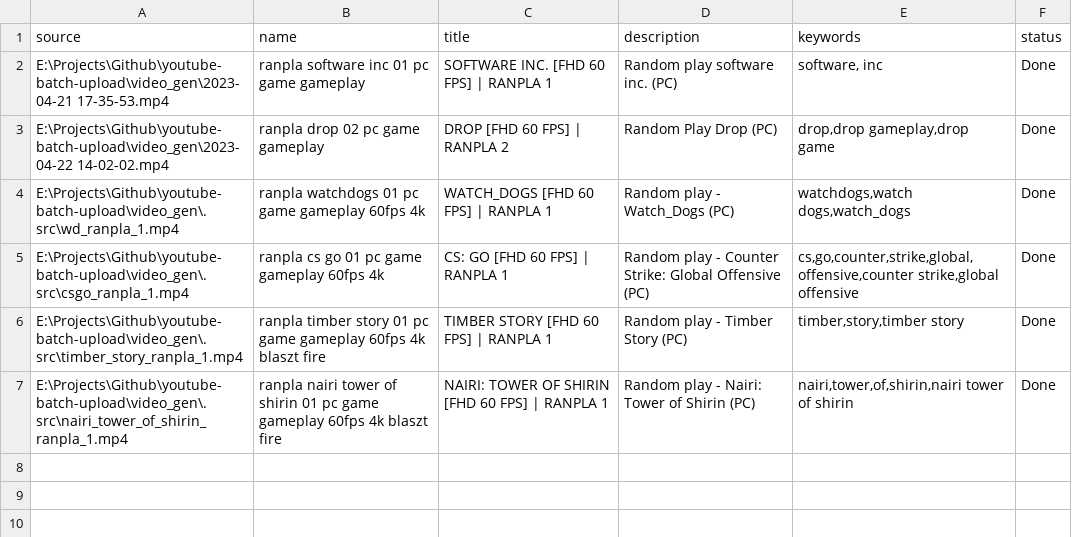
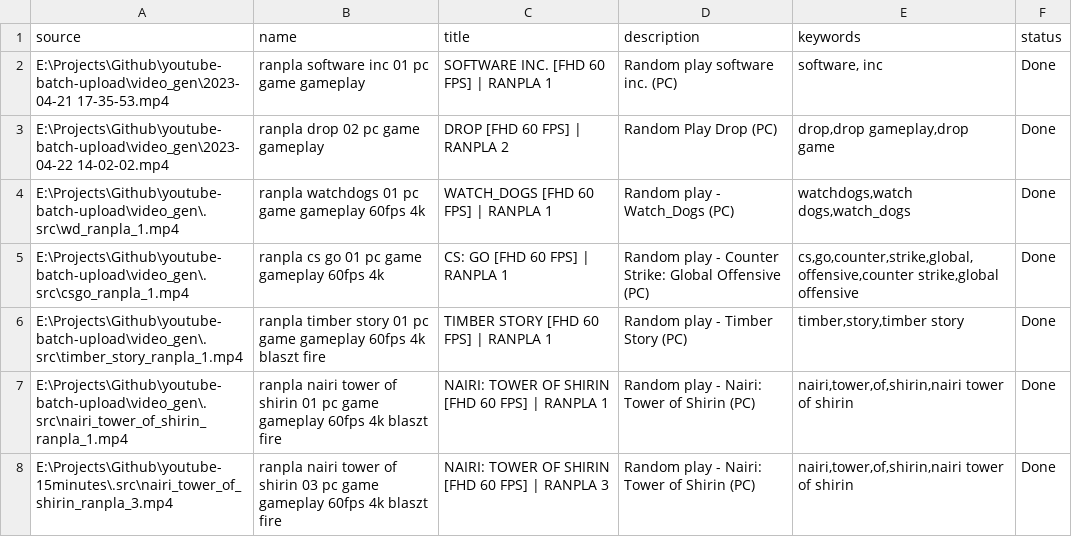
Before and after one commit to blasztf/youtube-15minutes, a CSV file: vdata.csv, drawn as a sheet; the diff names each change by its address in the sheet, - before the commit and + after, or states it on an @@ line.

```diff
--- a/vdata.csv
+++ b/vdata.csv
+row 8: E:\Projects\Github\youtube-15minutes\.src\nairi_tower_of_shirin_ranpla_3.mp4 | ranpla nairi tower of shirin 03 pc game gameplay 60fps 4k blaszt fire | NAIRI: TOWER OF SHIRIN [FHD 60 FPS] | RANPLA 3 | Random play - Nairi: Tower of Shirin (PC) | nairi,tower,of,shirin,nairi tower of shirin | Done
```
Also changed, not shown: 2 other files.
